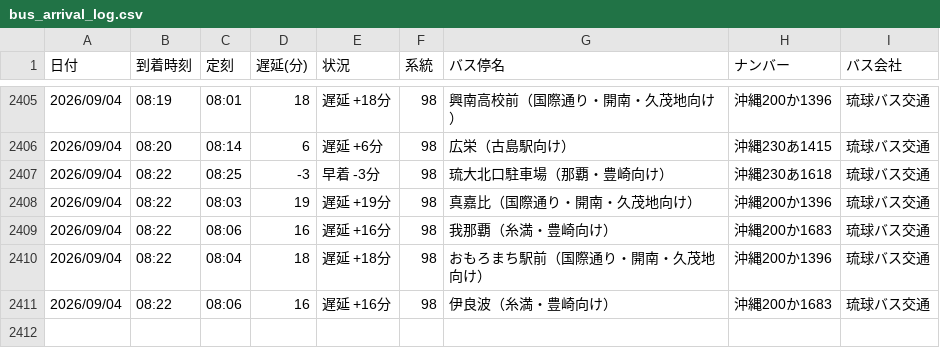
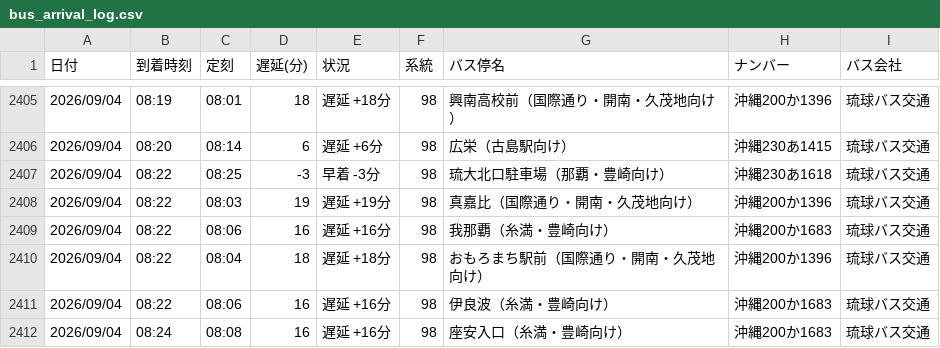
Before and after one commit to uy819/bus-tracker2, a CSV file: data/raw/98_up/bus_arrival_log.csv, drawn as a sheet; only a part is shown, gaps mark what is left out.

```diff
--- a/data/raw/98_up/bus_arrival_log.csv
+++ b/data/raw/98_up/bus_arrival_log.csv
@@ -2411 +2411,2 @@
 2026/09/04,08:22,08:06,16,遅延 +16分,98,伊良波（糸満・豊崎向け）,沖縄200か1683,琉球バス交通
+2026/09/04,08:24,08:08,16,遅延 +16分,98,座安入口（糸満・豊崎向け）,沖縄200か1683,琉球バス交通
```
Also changed, not shown: 1 other file.
